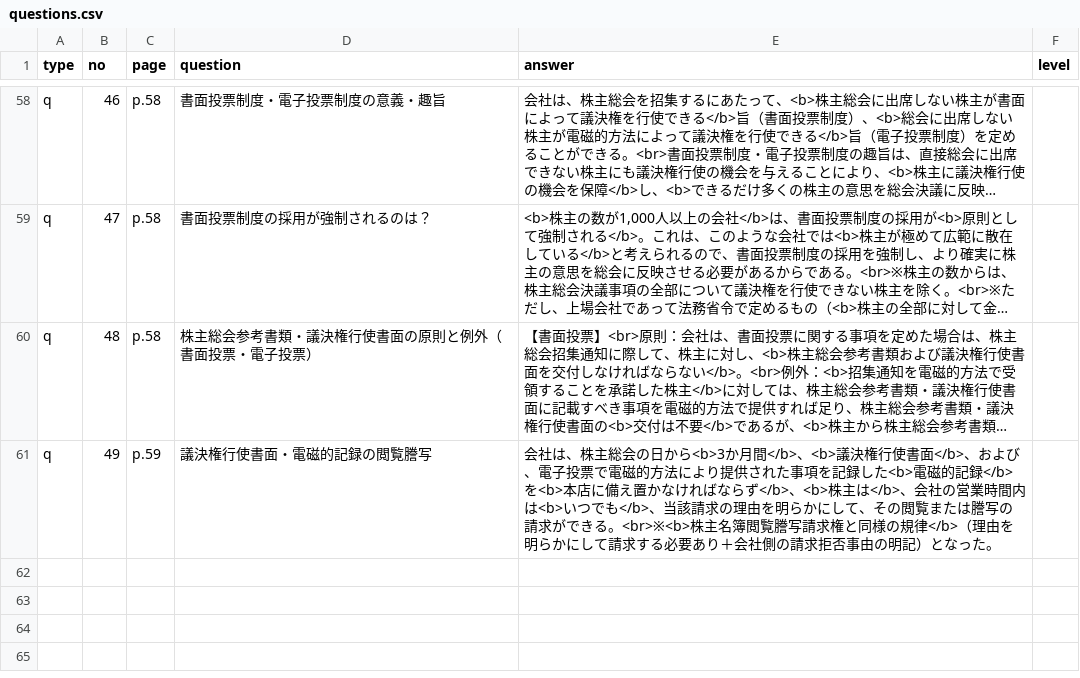
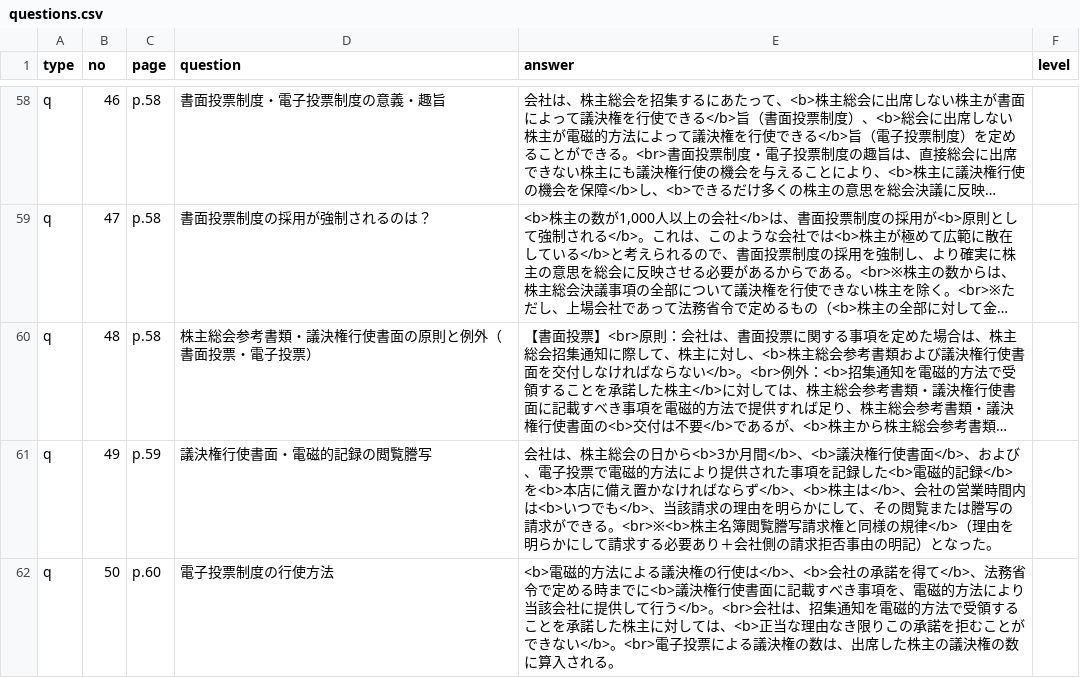
Before and after one commit to hokuto-create/kigyoho, a CSV file: questions.csv, drawn as a sheet; only a part is shown, gaps mark what is left out; long unchanged cells end in …; the diff names each change by its address in the sheet, - before the commit and + after, or states it on an @@ line.

```diff
--- a/questions.csv
+++ b/questions.csv
+row 62: q | 50 | p.60 | 電子投票制度の行使方法 | <b>電磁的方法による議決権の行使は</b>、<b>会社の承諾を得て</b>、法務省令で定める時までに<b>議決権行使書面に記載すべき事項を、電磁的方法により当該会社に提供して行う</b>。<br>会社は、招集通知を電磁的方法で受領することを承諾した株主に対しては、<b>正当な理由なき限りこの承諾を拒むことができない</b>。<br>電子投票による議決権の数は、出席した株主の議決権の数に算入される。
```
Also changed, not shown: 5 other files.
